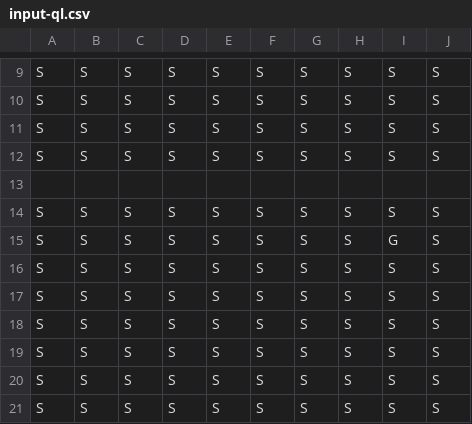
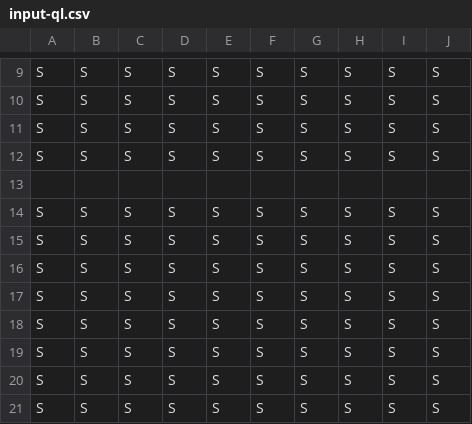
Before and after one commit to Kholoshnia/pathfinding-system, a CSV file: Release Files/data/input-ql.csv, drawn as a sheet; only a part is shown, gaps mark what is left out.

```diff
--- a/Release Files/data/input-ql.csv
+++ b/Release Files/data/input-ql.csv
@@ -14,3 +14,3 @@ S;S;S;S;S;S;S;S;S;S;
 S;S;S;S;S;S;S;S;S;S;
-S;S;S;S;S;S;S;S;G;S;
+S;S;S;S;S;S;S;S;S;S;
 S;S;S;S;S;S;S;S;S;S;
```
Also changed, not shown: Release Files/data/info.csv, Release Files/data/input-neat.csv, 37 other files.
